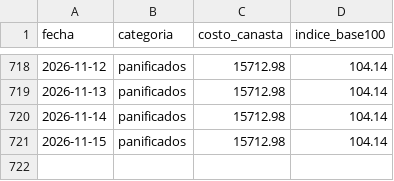
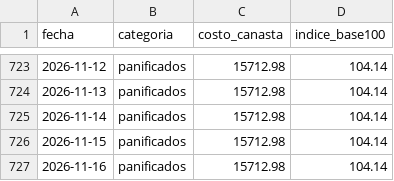
Before and after one commit to licgermancardenas-crypto/precios_argentina2026, a CSV file: data/public/indice_canasta.csv, drawn as a sheet; only a part is shown, gaps mark what is left out; the diff covers the shown part only.

```diff
--- a/data/public/indice_canasta.csv
+++ b/data/public/indice_canasta.csv
@@ -721 +726,2 @@ fecha,categoria,costo_canasta,indice_base100
 2026-11-15,panificados,15712.98,104.14
+2026-11-16,panificados,15712.98,104.14
```
Also changed, not shown: 5 added rows elsewhere in this file, data/public/regresores.csv, 12 other files.
